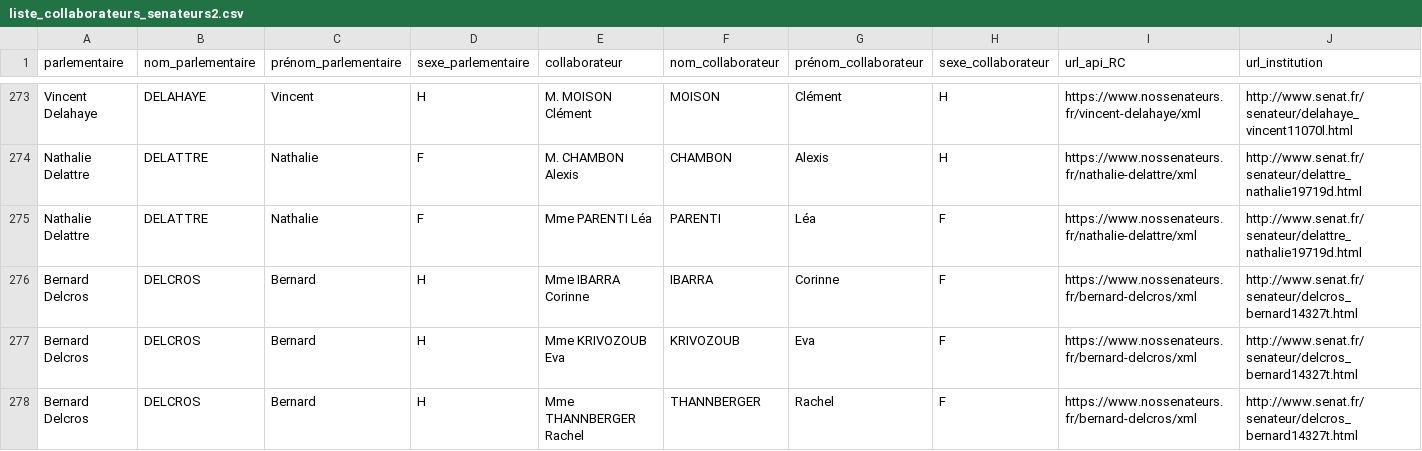
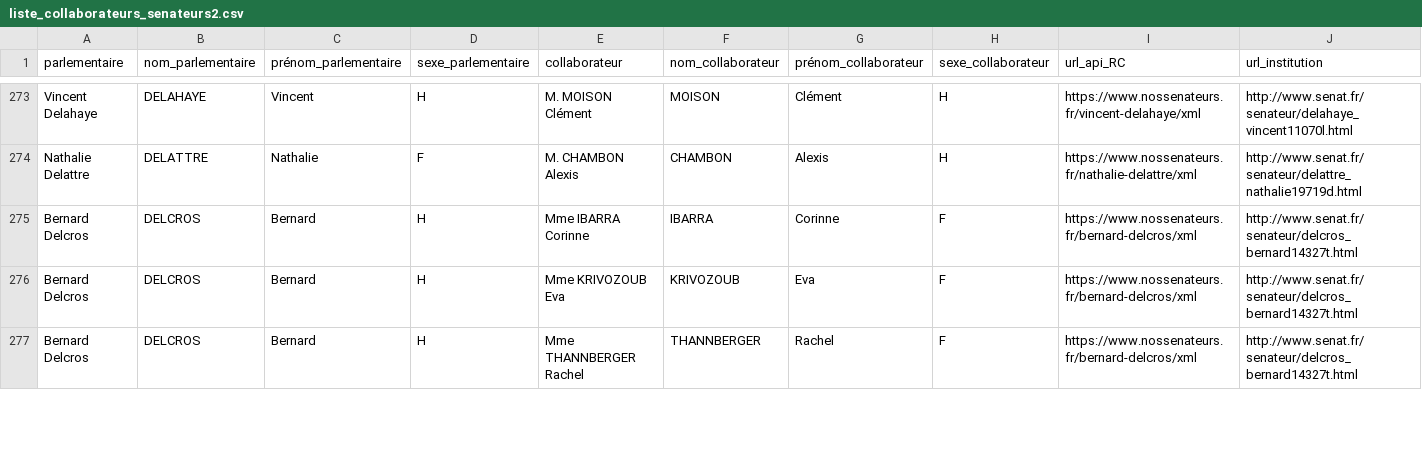
Before and after one commit to regardscitoyens/Collaborateurs-Parlement, a CSV file: data/liste_collaborateurs_senateurs2.csv, drawn as a sheet; only a part is shown, gaps mark what is left out; rows hold the shown columns only; the diff names each change by its address in the sheet, - before the commit and + after, or states it on an @@ line.

```diff
--- a/data/liste_collaborateurs_senateurs2.csv
+++ b/data/liste_collaborateurs_senateurs2.csv
-row 275: Nathalie Delattre | DELATTRE | Nathalie | F | Mme PARENTI Léa | PARENTI | Léa | F | https://www.nossenateurs.fr/nathalie-delattre/xml | http://www.senat.fr/senateur/delattre_nathalie19719d.html
```
Also changed, not shown: data/liste_senateurs_collaborateurs.csv, 4 other files.
